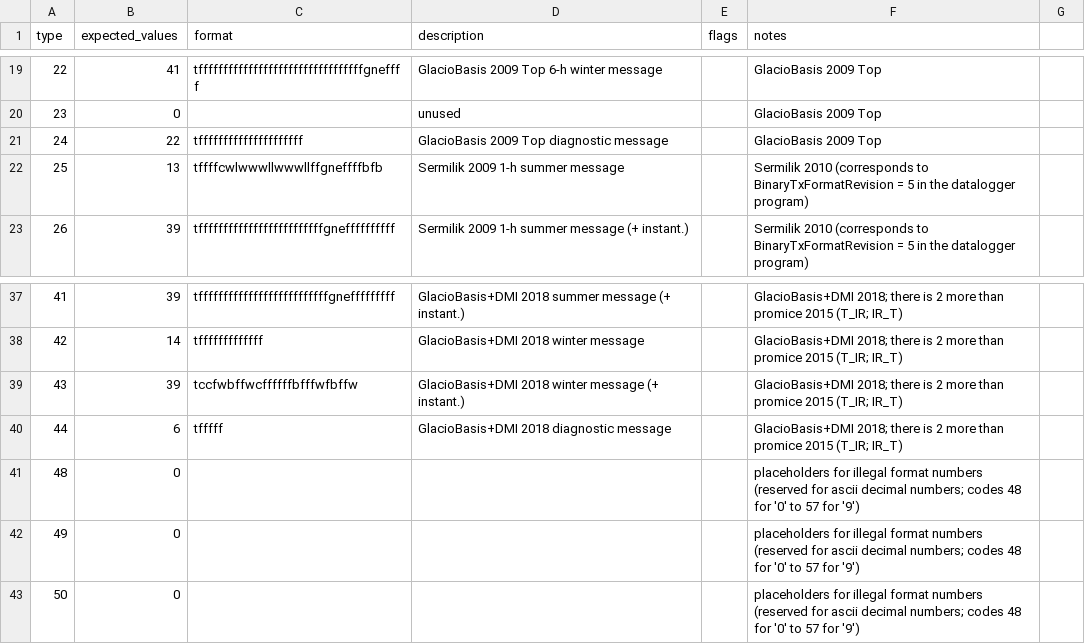
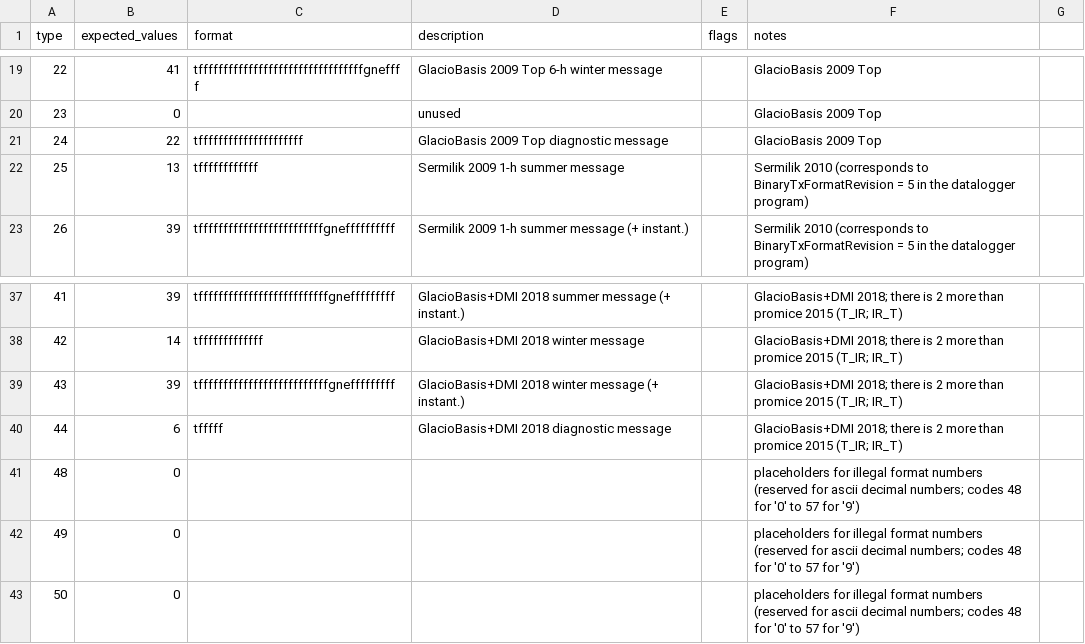
Before and after one commit to GEUS-Glaciology-and-Climate/pypromice, a CSV file: src/pypromice/resources/payload_formats.csv, drawn as a sheet; only a part is shown, gaps mark what is left out.

Commit message:
Rolled back payload 25 and 43

```diff
--- a/src/pypromice/resources/payload_formats.csv
+++ b/src/pypromice/resources/payload_formats.csv
@@ -21,3 +21,3 @@ type,expected_values,format,description,flags,notes
 24,22,tfffffffffffffffffffff,GlacioBasis 2009 Top diagnostic message,,GlacioBasis 2009 Top
-25,13,tffffcwlwwwllwwwllffgneffffbfb,Sermilik 2009 1-h summer message,,Sermilik 2010 (corresponds to BinaryTxFormatRevision = 5 in the datalogger program)
+25,13,tffffffffffff,Sermilik 2009 1-h summer message,,Sermilik 2010 (corresponds to BinaryTxFormatRevision = 5 in the datalogger program)
 26,39,tfffffffffffffffffffffffffgneffffffffff,Sermilik 2009 1-h summer message (+ instant.),,Sermilik 2010 (corresponds to BinaryTxFormatRevision = 5 in the datalogger program)
@@ -38,3 +38,3 @@ type,expected_values,format,description,flags,notes
 42,14,tfffffffffffff,GlacioBasis+DMI 2018 winter message,,GlacioBasis+DMI 2018; there is 2 more than promice 2015 (T_IR; IR_T)
-43,39,tccfwbffwcffffffbfffwfbffw,GlacioBasis+DMI 2018 winter message (+ instant.),,GlacioBasis+DMI 2018; there is 2 more than promice 2015 (T_IR; IR_T)
+43,39,tffffffffffffffffffffffffffgnefffffffff,GlacioBasis+DMI 2018 winter message (+ instant.),,GlacioBasis+DMI 2018; there is 2 more than promice 2015 (T_IR; IR_T)
 44,6,tfffff,GlacioBasis+DMI 2018 diagnostic message,,GlacioBasis+DMI 2018; there is 2 more than promice 2015 (T_IR; IR_T)
```
